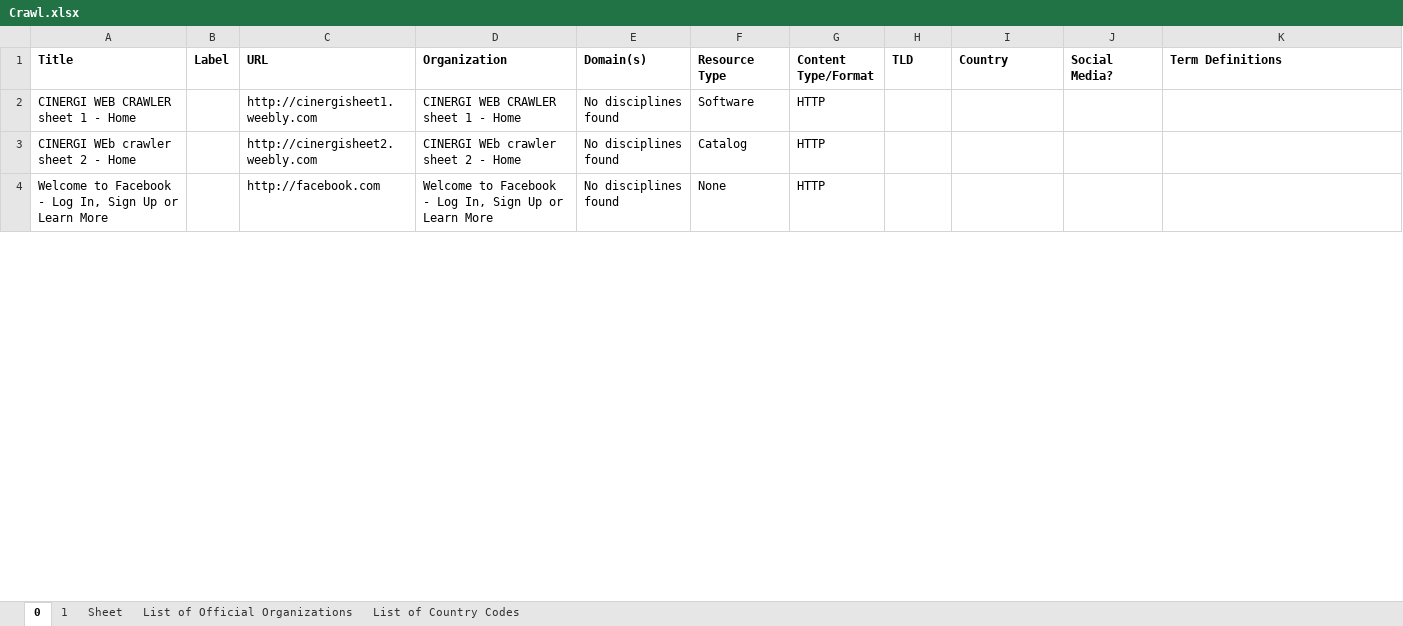
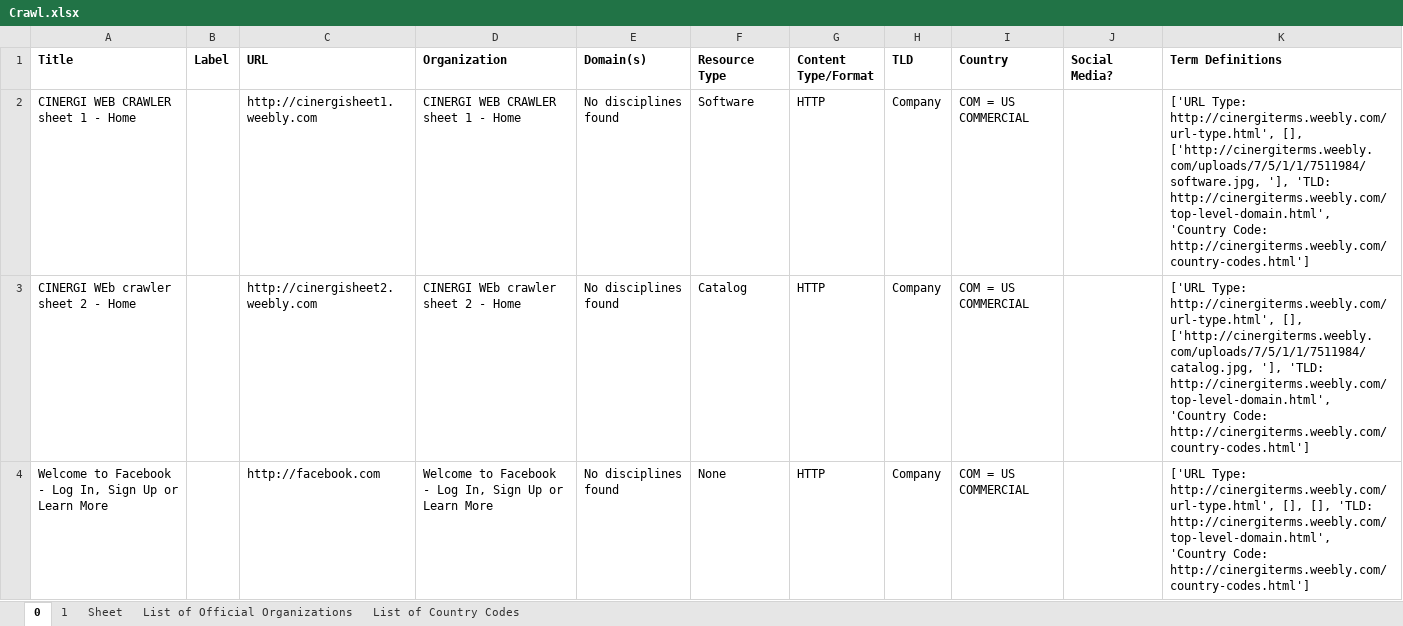
Before and after one commit to RockyCal/CINERGIWebCrawler, an Excel workbook: Crawl.xlsx, sheet 0, drawn as a sheet; only a part is shown; values as stored, in another font and other column widths than the file's, no borders; the diff covers the shown part only; the diff names each change by its address in the sheet, - before the commit and + after, or states it on an @@ line.

```diff
--- a/Crawl.xlsx (sheet 0)
+++ b/Crawl.xlsx (sheet 0)
-H2:H4 (TLD): (empty)
+H2:H4 (TLD): Company
-I2:I4 (Country): (empty)
+I2:I4 (Country): COM = US COMMERCIAL
-K2 (Term Definitions): (empty)
+K2 (Term Definitions): ['URL Type: http://cinergiterms.weebly.com/url-type.html', [], ['http://cinergiterms.weebly.com/uploads/7/5/1/1/7511984/software.jpg, '], 'TLD: http://cinergiterms.weebly.com/top-level-domain.html', 'Country Code: http://cinergiterms.weebly.com/country-codes.html']
-K3 (Term Definitions): (empty)
+K3 (Term Definitions): ['URL Type: http://cinergiterms.weebly.com/url-type.html', [], ['http://cinergiterms.weebly.com/uploads/7/5/1/1/7511984/catalog.jpg, '], 'TLD: http://cinergiterms.weebly.com/top-level-domain.html', 'Country Code: http://cinergiterms.weebly.com/country-codes.html']
-K4 (Term Definitions): (empty)
+K4 (Term Definitions): ['URL Type: http://cinergiterms.weebly.com/url-type.html', [], [], 'TLD: http://cinergiterms.weebly.com/top-level-domain.html', 'Country Code: http://cinergiterms.weebly.com/country-codes.html']
```
Also changed, not shown: 10 edited cells elsewhere in this sheet, sheet 1, 1 other file.
